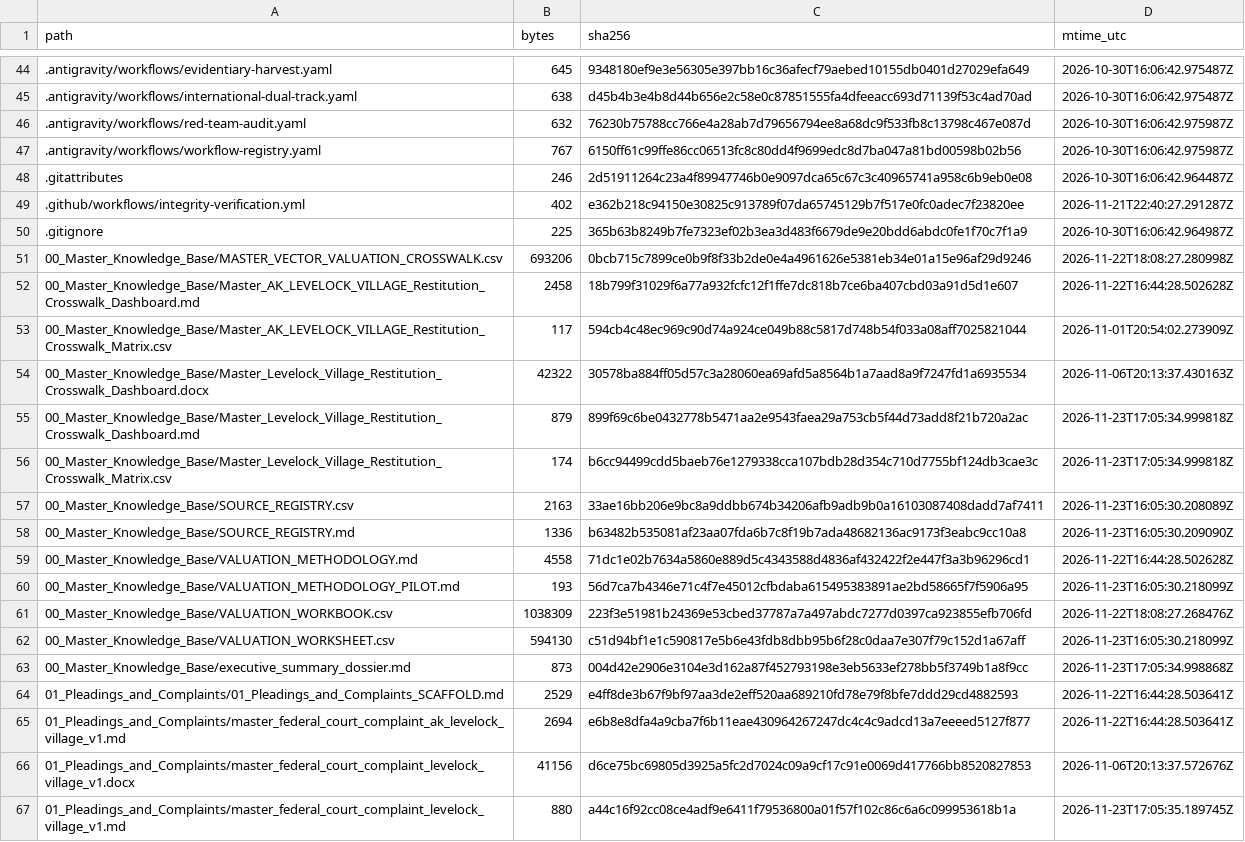
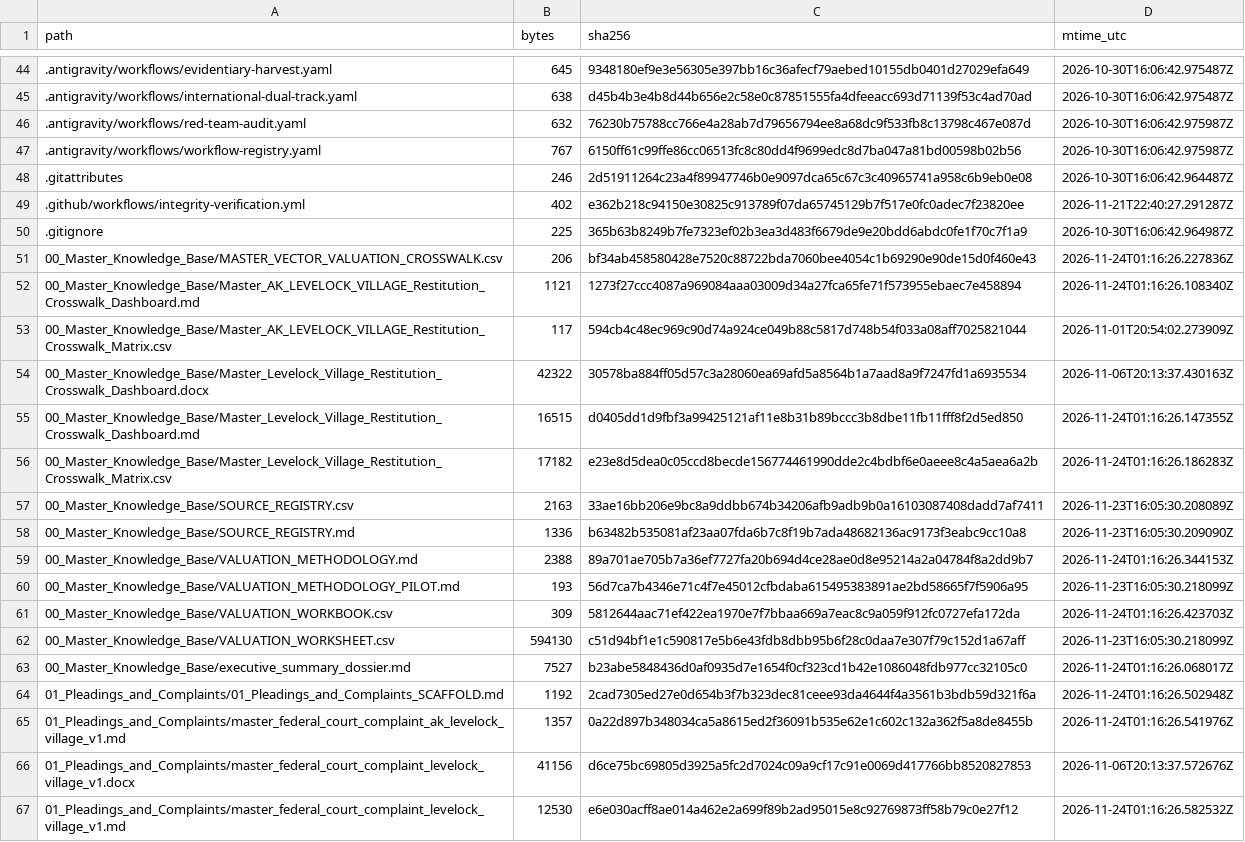
Before and after one commit to GlobalRestitutionAlliance/turtle-island-us-ak-levelock-village-master-litigation, a CSV file: 99_Archives_and_Manifests/MANIFEST_SHA256.csv, drawn as a sheet; only a part is shown, gaps mark what is left out; the diff covers the shown part only.

```diff
--- a/99_Archives_and_Manifests/MANIFEST_SHA256.csv
+++ b/99_Archives_and_Manifests/MANIFEST_SHA256.csv
@@ -50,18 +50,18 @@ path,bytes,sha256,mtime_utc
 .gitignore,225,365b63b8249b7fe7323ef02b3ea3d483f6679de9e20bdd6abdc0fe1f70c7f1a9,2026-10-30T16:06:42.964987Z
-00_Master_Knowledge_Base/MASTER_VECTOR_VALUATION_CROSSWALK.csv,693206,0bcb715c7899ce0b9f8f33b2de0e4a4961626e5381eb34e01a15e96af29d9246,2026-11-22T18:08:27.280998Z
-00_Master_Knowledge_Base/Master_AK_LEVELOCK_VILLAGE_Restitution_Crosswalk_Dashboard.md,2458,18b799f31029f6a77a932fcfc12f1ffe7dc818b7ce6ba407cbd03a91d5d1e607,2026-11-22T16:44:28.502628Z
+00_Master_Knowledge_Base/MASTER_VECTOR_VALUATION_CROSSWALK.csv,206,bf34ab458580428e7520c88722bda7060bee4054c1b69290e90de15d0f460e43,2026-11-24T01:16:26.227836Z
+00_Master_Knowledge_Base/Master_AK_LEVELOCK_VILLAGE_Restitution_Crosswalk_Dashboard.md,1121,1273f27ccc4087a969084aaa03009d34a27fca65fe71f573955ebaec7e458894,2026-11-24T01:16:26.108340Z
 00_Master_Knowledge_Base/Master_AK_LEVELOCK_VILLAGE_Restitution_Crosswalk_Matrix.csv,117,594cb4c48ec969c90d74a924ce049b88c5817d748b54f033a08aff7025821044,2026-11-01T20:54:02.273909Z
 00_Master_Knowledge_Base/Master_Levelock_Village_Restitution_Crosswalk_Dashboard.docx,42322,30578ba884ff05d57c3a28060ea69afd5a8564b1a7aad8a9f7247fd1a6935534,2026-11-06T20:13:37.430163Z
-00_Master_Knowledge_Base/Master_Levelock_Village_Restitution_Crosswalk_Dashboard.md,879,899f69c6be0432778b5471aa2e9543faea29a753cb5f44d73add8f21b720a2ac,2026-11-23T17:05:34.999818Z
-00_Master_Knowledge_Base/Master_Levelock_Village_Restitution_Crosswalk_Matrix.csv,174,b6cc94499cdd5baeb76e1279338cca107bdb28d354c710d7755bf124db3cae3c,2026-11-23T17:05:34.999818Z
+00_Master_Knowledge_Base/Master_Levelock_Village_Restitution_Crosswalk_Dashboard.md,16515,d0405dd1d9fbf3a99425121af11e8b31b89bccc3b8dbe11fb11fff8f2d5ed850,2026-11-24T01:16:26.147355Z
+00_Master_Knowledge_Base/Master_Levelock_Village_Restitution_Crosswalk_Matrix.csv,17182,e23e8d5dea0c05ccd8becde156774461990dde2c4bdbf6e0aeee8c4a5aea6a2b,2026-11-24T01:16:26.186283Z
 00_Master_Knowledge_Base/SOURCE_REGISTRY.csv,2163,33ae16bb206e9bc8a9ddbb674b34206afb9adb9b0a16103087408dadd7af7411,2026-11-23T16:05:30.208089Z
 00_Master_Knowledge_Base/SOURCE_REGISTRY.md,1336,b63482b535081af23aa07fda6b7c8f19b7ada48682136ac9173f3eabc9cc10a8,2026-11-23T16:05:30.209090Z
-00_Master_Knowledge_Base/VALUATION_METHODOLOGY.md,4558,71dc1e02b7634a5860e889d5c4343588d4836af432422f2e447f3a3b96296cd1,2026-11-22T16:44:28.502628Z
+00_Master_Knowledge_Base/VALUATION_METHODOLOGY.md,2388,89a701ae705b7a36ef7727fa20b694d4ce28ae0d8e95214a2a04784f8a2dd9b7,2026-11-24T01:16:26.344153Z
 00_Master_Knowledge_Base/VALUATION_METHODOLOGY_PILOT.md,193,56d7ca7b4346e71c4f7e45012cfbdaba615495383891ae2bd58665f7f5906a95,2026-11-23T16:05:30.218099Z
-00_Master_Knowledge_Base/VALUATION_WORKBOOK.csv,1038309,223f3e51981b24369e53cbed37787a7a497abdc7277d0397ca923855efb706fd,2026-11-22T18:08:27.268476Z
+00_Master_Knowledge_Base/VALUATION_WORKBOOK.csv,309,5812644aac71ef422ea1970e7f7bbaa669a7eac8c9a059f912fc0727efa172da,2026-11-24T01:16:26.423703Z
 00_Master_Knowledge_Base/VALUATION_WORKSHEET.csv,594130,c51d94bf1e1c590817e5b6e43fdb8dbb95b6f28c0daa7e307f79c152d1a67aff,2026-11-23T16:05:30.218099Z
-00_Master_Knowledge_Base/executive_summary_dossier.md,873,004d42e2906e3104e3d162a87f452793198e3eb5633ef278bb5f3749b1a8f9cc,2026-11-23T17:05:34.998868Z
-01_Pleadings_and_Complaints/01_Pleadings_and_Complaints_SCAFFOLD.md,2529,e4ff8de3b67f9bf97aa3de2eff520aa689210fd78e79f8bfe7ddd29cd4882593,2026-11-22T16:44:28.503641Z
-01_Pleadings_and_Complaints/master_federal_court_complaint_ak_levelock_village_v1.md,2694,e6b8e8dfa4a9cba7f6b11eae430964267247dc4c4c9adcd13a7eeeed5127f877,2026-11-22T16:44:28.503641Z
+00_Master_Knowledge_Base/executive_summary_dossier.md,7527,b23abe5848436d0af0935d7e1654f0cf323cd1b42e1086048fdb977cc32105c0,2026-11-24T01:16:26.068017Z
+01_Pleadings_and_Complaints/01_Pleadings_and_Complaints_SCAFFOLD.md,1192,2cad7305ed27e0d654b3f7b323dec81ceee93da4644f4a3561b3bdb59d321f6a,2026-11-24T01:16:26.502948Z
+01_Pleadings_and_Complaints/master_federal_court_complaint_ak_levelock_village_v1.md,1357,0a22d897b348034ca5a8615ed2f36091b535e62e1c602c132a362f5a8de8455b,2026-11-24T01:16:26.541976Z
 01_Pleadings_and_Complaints/master_federal_court_complaint_levelock_village_v1.docx,41156,d6ce75bc69805d3925a5fc2d7024c09a9cf17c91e0069d417766bb8520827853,2026-11-06T20:13:37.572676Z
-01_Pleadings_and_Complaints/master_federal_court_complaint_levelock_village_v1.md,880,a44c16f92cc08ce4adf9e6411f79536800a01f57f102c86c6a6c099953618b1a,2026-11-23T17:05:35.189745Z
+01_Pleadings_and_Complaints/master_federal_court_complaint_levelock_village_v1.md,12530,e6e030acff8ae014a462e2a699f89b2ad95015e8c92769873ff58b79c0e27f12,2026-11-24T01:16:26.582532Z
```
Also changed, not shown: 80 edited cells elsewhere in this file, 37 other files.
